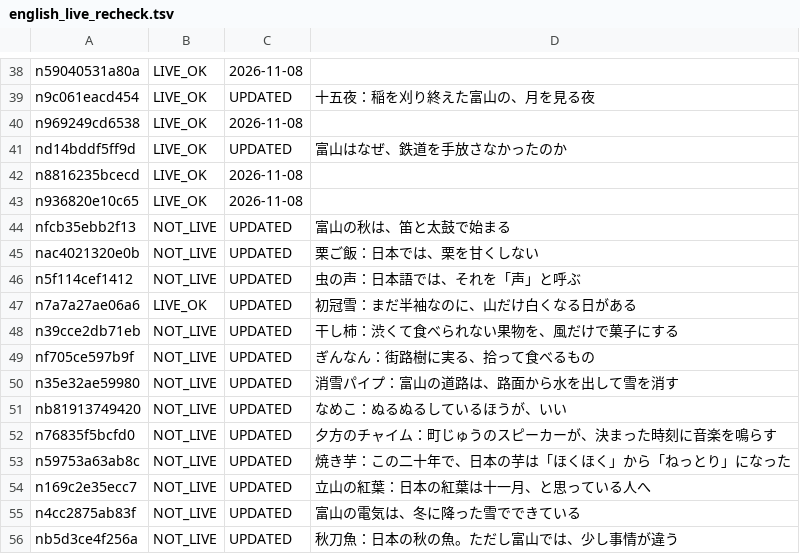
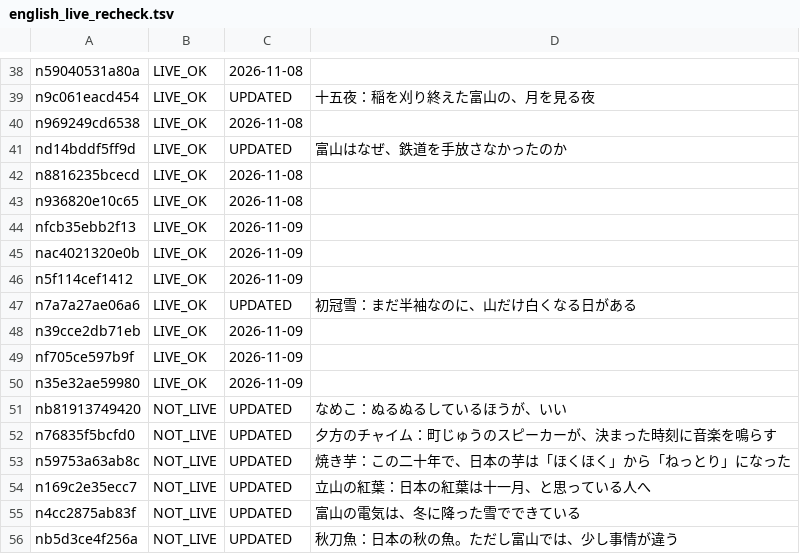
Before and after one commit to tyutyutakokaina81-netizen/agent-team, a TSV file: ops/english_live_recheck.tsv, drawn as a sheet; only a part is shown, gaps mark what is left out.

```diff
--- a/ops/english_live_recheck.tsv
+++ b/ops/english_live_recheck.tsv
@@ -43,9 +43,9 @@ n8816235bcecd	LIVE_OK	2026-11-08
 n936820e10c65	LIVE_OK	2026-11-08
-nfcb35ebb2f13	NOT_LIVE	UPDATED	富山の秋は、笛と太鼓で始まる
-nac4021320e0b	NOT_LIVE	UPDATED	栗ご飯：日本では、栗を甘くしない
-n5f114cef1412	NOT_LIVE	UPDATED	虫の声：日本語では、それを「声」と呼ぶ
+nfcb35ebb2f13	LIVE_OK	2026-11-09
+nac4021320e0b	LIVE_OK	2026-11-09
+n5f114cef1412	LIVE_OK	2026-11-09
 n7a7a27ae06a6	LIVE_OK	UPDATED	初冠雪：まだ半袖なのに、山だけ白くなる日がある
-n39cce2db71eb	NOT_LIVE	UPDATED	干し柿：渋くて食べられない果物を、風だけで菓子にする
-nf705ce597b9f	NOT_LIVE	UPDATED	ぎんなん：街路樹に実る、拾って食べるもの
-n35e32ae59980	NOT_LIVE	UPDATED	消雪パイプ：富山の道路は、路面から水を出して雪を消す
+n39cce2db71eb	LIVE_OK	2026-11-09
+nf705ce597b9f	LIVE_OK	2026-11-09
+n35e32ae59980	LIVE_OK	2026-11-09
 nb81913749420	NOT_LIVE	UPDATED	なめこ：ぬるぬるしているほうが、いい
```
Also changed, not shown: ops/english_backfill_done.tsv, ops/english_backfill_todo.tsv, 20 other files.
